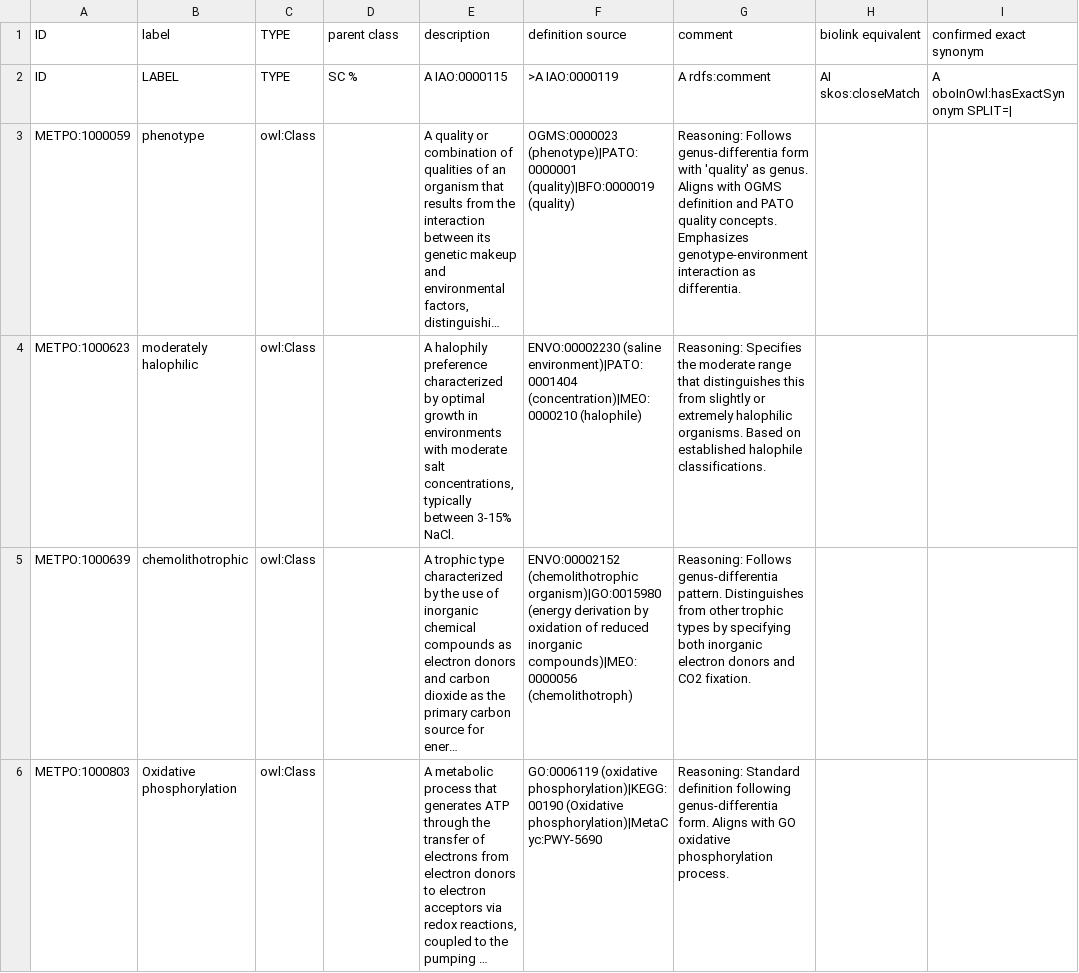
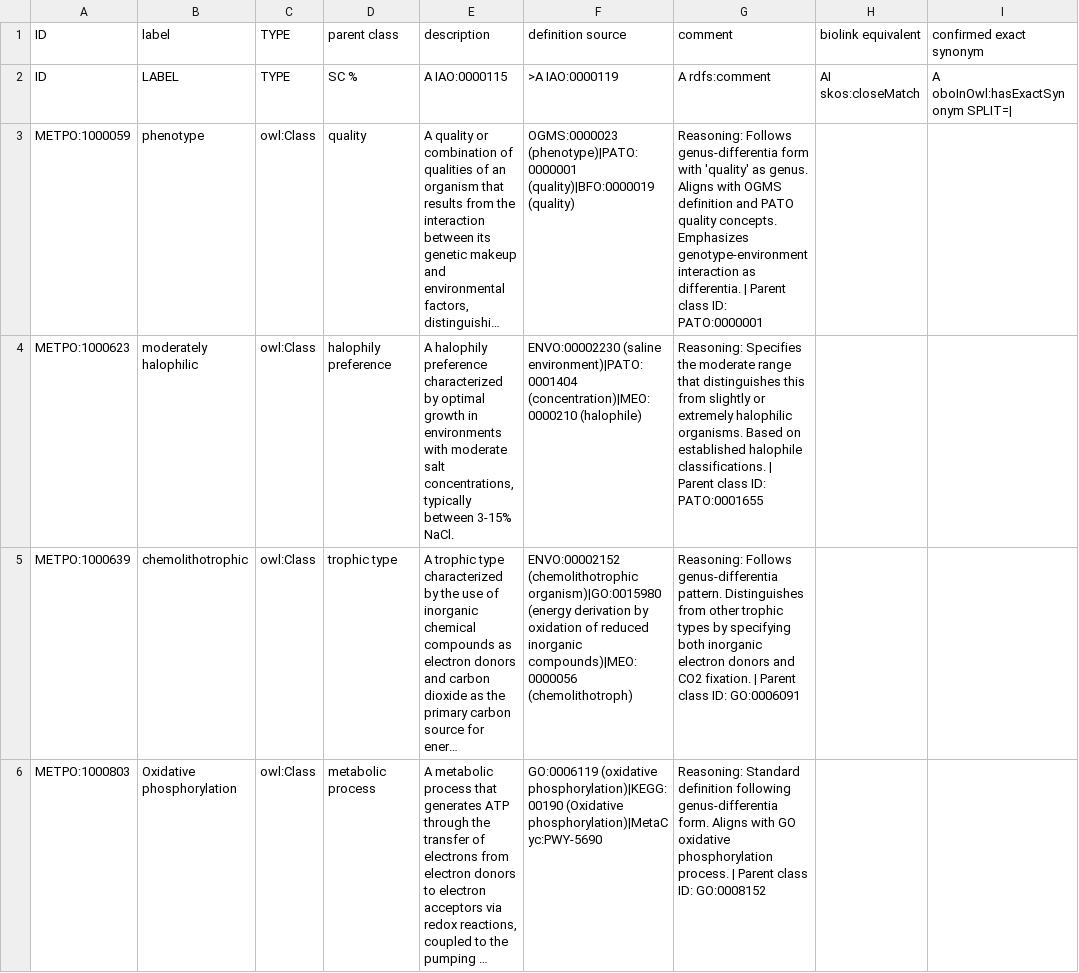
Before and after one commit to berkeleybop/metpo-kgm-studio, a TSV file: outputs/final/curator4_all_terms.tsv, drawn as a sheet; only a part is shown; long unchanged cells end in …; the diff covers the shown part only; the diff names each change by its address in the sheet, - before the commit and + after, or states it on an @@ line.

Commit message:
Add parent_class and parent_class_id to curator4 definitions
- Added parent_class field to all 33 curator4 definitions
- Added parent_class_id field with ontology IDs (PATO, GO, BFO, NCIT)
- Updated curator4_all_terms.tsv with parent class information
- Now compliant with v2.1 prompt format requirements
- All definitions follow OBO Foundry genus-differentia pattern

```diff
--- a/outputs/final/curator4_all_terms.tsv
+++ b/outputs/final/curator4_all_terms.tsv
-D3 (parent class): (empty)
+D3 (parent class): quality
-G3 (comment): …as differentia.
+G3 (comment): …as differentia. | Parent class ID: PATO:0000001
-D4 (parent class): (empty)
+D4 (parent class): halophily preference
-G4 (comment): …halophile classifications.
+G4 (comment): …halophile classifications. | Parent class ID: PATO:0001655
-D5 (parent class): (empty)
+D5 (parent class): trophic type
-G5 (comment): …CO2 fixation.
+G5 (comment): …CO2 fixation. | Parent class ID: GO:0006091
-D6 (parent class): (empty)
+D6 (parent class): metabolic process
-G6 (comment): …phosphorylation process.
+G6 (comment): …phosphorylation process. | Parent class ID: GO:0008152
```
Also changed, not shown: 59 edited cells elsewhere in this file, 1 other file.
